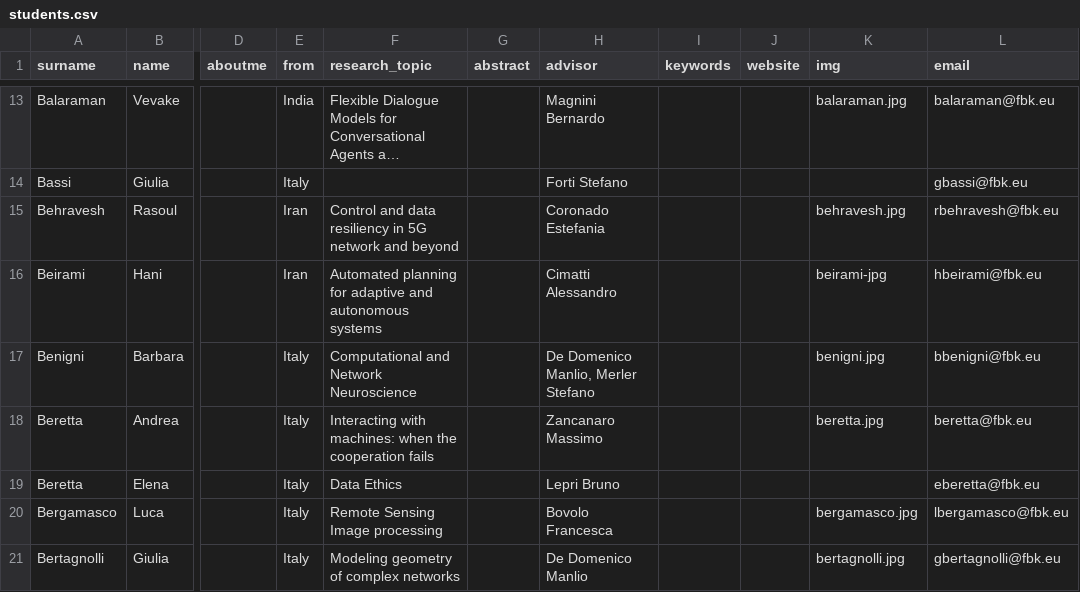
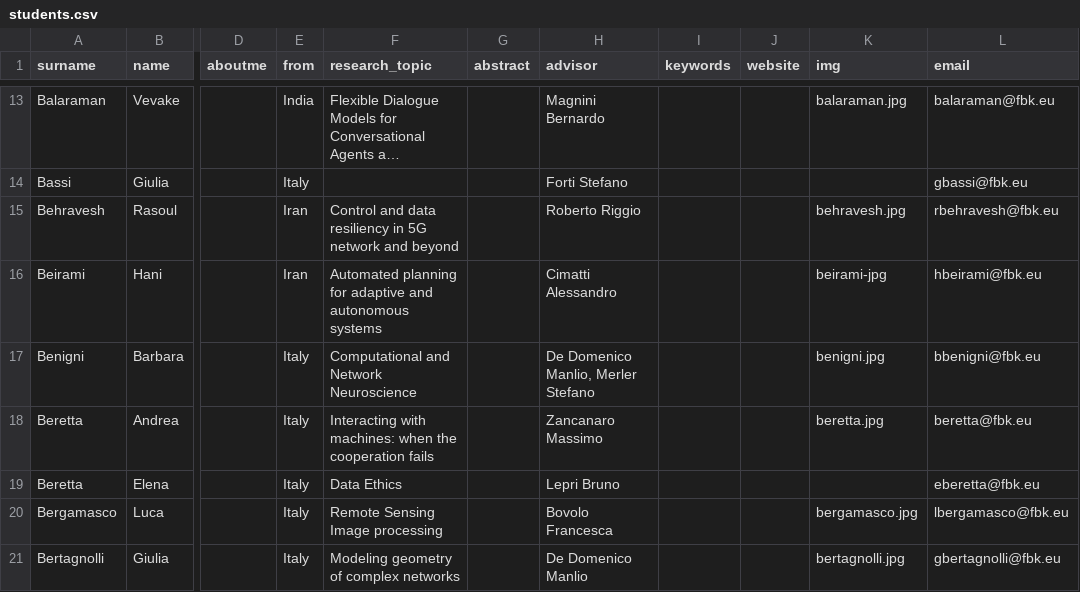
Before and after one commit to phdfbk/phdfbk.github.io, a CSV file: students/_posts/students.csv, drawn as a sheet; only a part is shown, gaps mark what is left out; long unchanged cells end in …; the diff covers the shown part only; the diff names each change by its address in the sheet, - before the commit and + after, or states it on an @@ line.

```diff
--- a/students/_posts/students.csv
+++ b/students/_posts/students.csv
-H15 (advisor): Coronado Estefania
+H15 (advisor): Roberto Riggio
```
Also changed, not shown: 2 edited cells elsewhere in this file, 2 other files.
